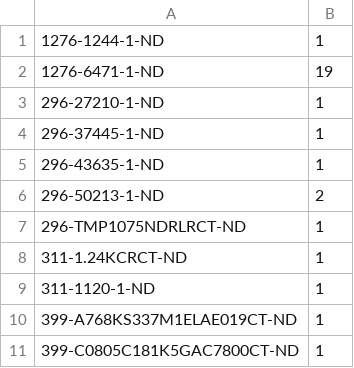
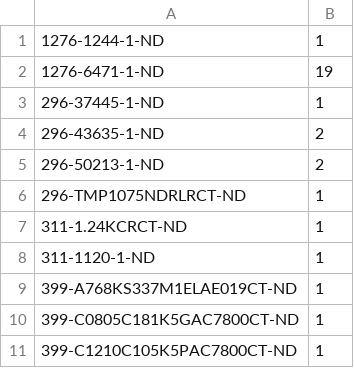
Before and after one commit to chipsi/piaxe, a CSV file: bom/digikey.csv, drawn as a sheet; only a part is shown; the shorter side is filled out with more unchanged rows.

```diff
--- a/bom/digikey.csv
+++ b/bom/digikey.csv
@@ -2,5 +2,4 @@
 1276-6471-1-ND	19
-296-27210-1-ND	1
 296-37445-1-ND	1
-296-43635-1-ND	1
+296-43635-1-ND	2
 296-50213-1-ND	2
```
Also changed, not shown: 1 other file.
